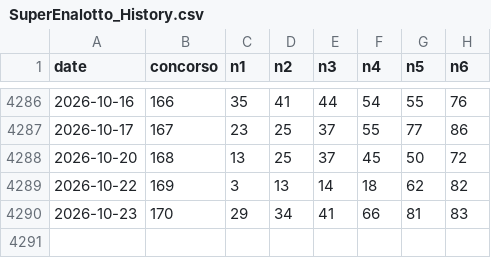
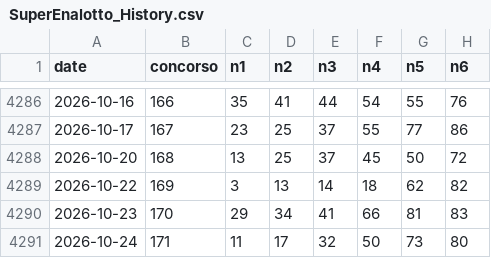
Before and after one commit to rogerouffoue123-sketch/lotto-generator-data, a CSV file: SuperEnalotto_History.csv, drawn as a sheet; only a part is shown, gaps mark what is left out.

```diff
--- a/SuperEnalotto_History.csv
+++ b/SuperEnalotto_History.csv
@@ -4290 +4290,2 @@ date,concorso,n1,n2,n3,n4,n5,n6
 2026-10-23,170,29,34,41,66,81,83
+2026-10-24,171,11,17,32,50,73,80
```
